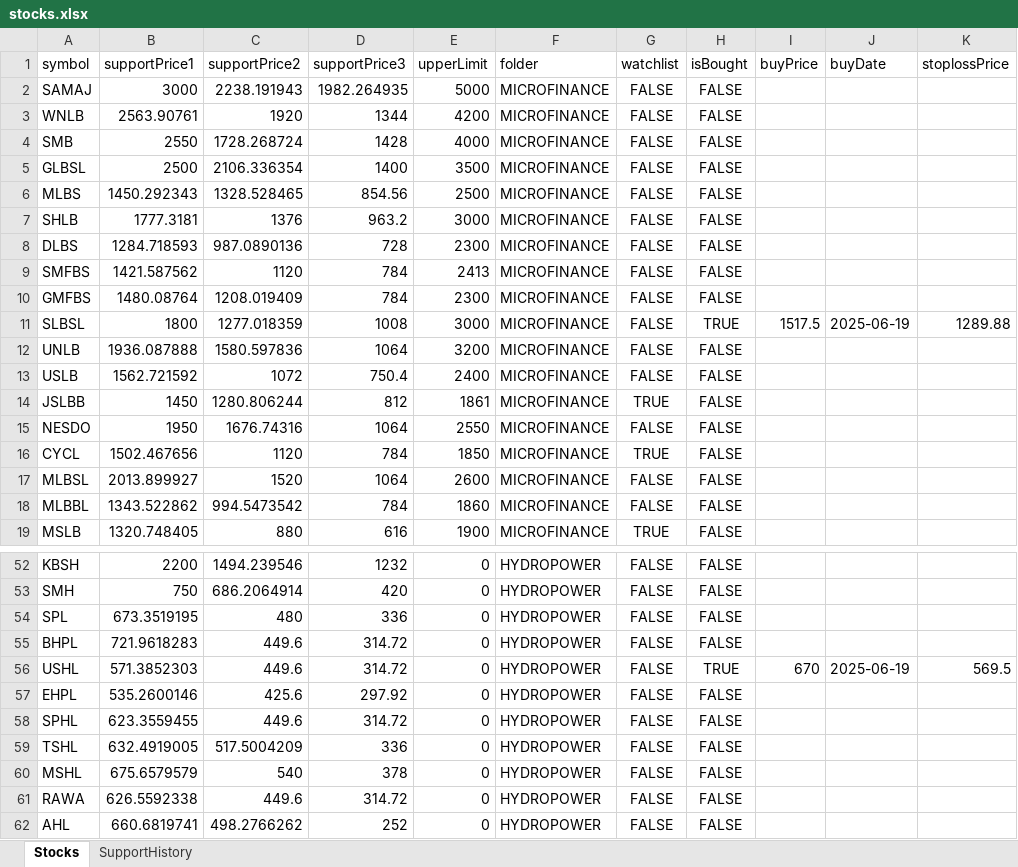
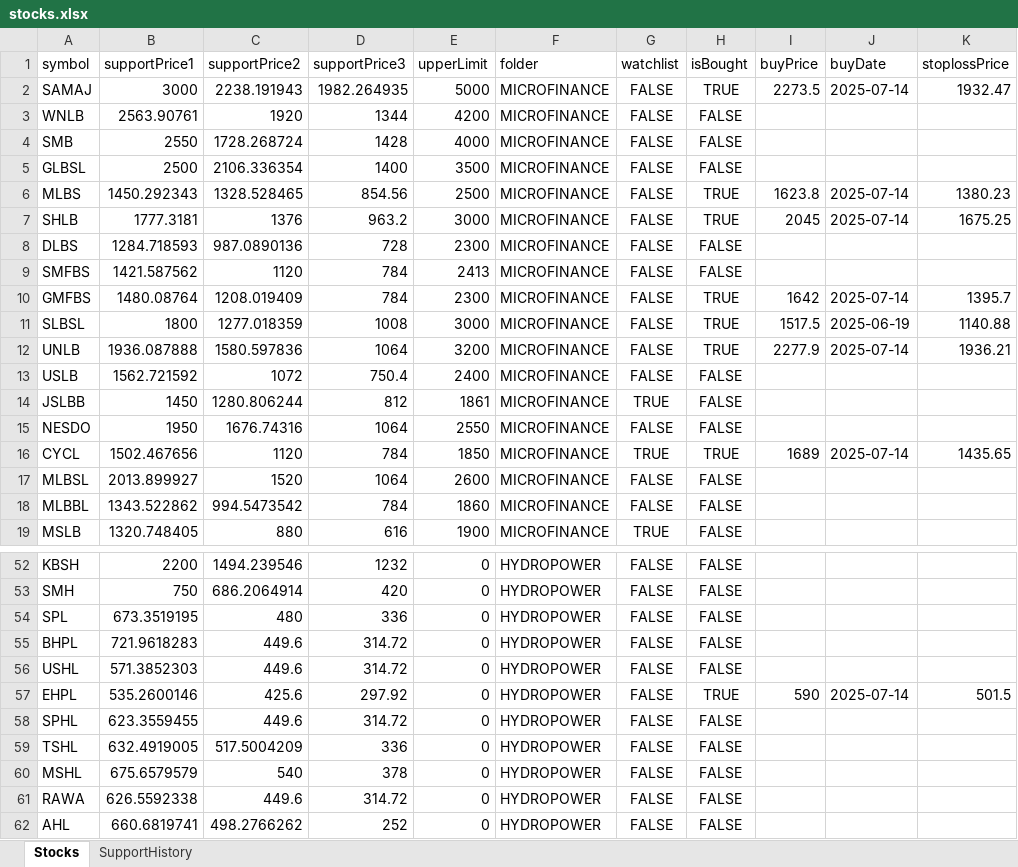
Before and after one commit to bikky983/a, an Excel workbook: public/stocks.xlsx, sheet Stocks, drawn as a sheet; only a part is shown, gaps mark what is left out; values as stored, in another font and other column widths than the file's, no borders; the diff covers the shown part only; the diff names each change by its address in the sheet, - before the commit and + after, or states it on an @@ line.

Commit message:
Add files via upload

```diff
--- a/public/stocks.xlsx (sheet Stocks)
+++ b/public/stocks.xlsx (sheet Stocks)
-H2 (isBought): FALSE
+H2 (isBought): TRUE
-I2 (buyPrice): (empty)
+I2 (buyPrice): 2273.5
-J2 (buyDate): (empty)
+J2 (buyDate): 2025-07-14
-K2 (stoplossPrice): (empty)
+K2 (stoplossPrice): 1932.47
-H6:H7 (isBought): FALSE
+H6:H7 (isBought): TRUE
-I6 (buyPrice): (empty)
+I6 (buyPrice): 1623.8
-J6:J7 (buyDate): (empty)
+J6:J7 (buyDate): 2025-07-14
-K6 (stoplossPrice): (empty)
+K6 (stoplossPrice): 1380.23
-I7 (buyPrice): (empty)
+I7 (buyPrice): 2045
-K7 (stoplossPrice): (empty)
+K7 (stoplossPrice): 1675.25
-H10 (isBought): FALSE
+H10 (isBought): TRUE
-I10 (buyPrice): (empty)
+I10 (buyPrice): 1642
-J10 (buyDate): (empty)
+J10 (buyDate): 2025-07-14
-K10 (stoplossPrice): (empty)
+K10 (stoplossPrice): 1395.7
-K11 (stoplossPrice): 1289.88
+K11 (stoplossPrice): 1140.88
-H12 (isBought): FALSE
+H12 (isBought): TRUE
-I12 (buyPrice): (empty)
+I12 (buyPrice): 2277.9
-J12 (buyDate): (empty)
+J12 (buyDate): 2025-07-14
-K12 (stoplossPrice): (empty)
+K12 (stoplossPrice): 1936.21
-H16 (isBought): FALSE
+H16 (isBought): TRUE
-I16 (buyPrice): (empty)
+I16 (buyPrice): 1689
-J16 (buyDate): (empty)
+J16 (buyDate): 2025-07-14
-K16 (stoplossPrice): (empty)
+K16 (stoplossPrice): 1435.65
-H56 (isBought): TRUE
+H56 (isBought): FALSE
-I56 (buyPrice): 670
+I56 (buyPrice): (empty)
-J56 (buyDate): 2025-06-19
+J56 (buyDate): (empty)
-K56 (stoplossPrice): 569.5
+K56 (stoplossPrice): (empty)
-H57 (isBought): FALSE
+H57 (isBought): TRUE
-I57 (buyPrice): (empty)
+I57 (buyPrice): 590
-J57 (buyDate): (empty)
+J57 (buyDate): 2025-07-14
-K57 (stoplossPrice): (empty)
+K57 (stoplossPrice): 501.5
```
Also changed, not shown: 84 edited cells elsewhere in this sheet, sheet SupportHistory.
